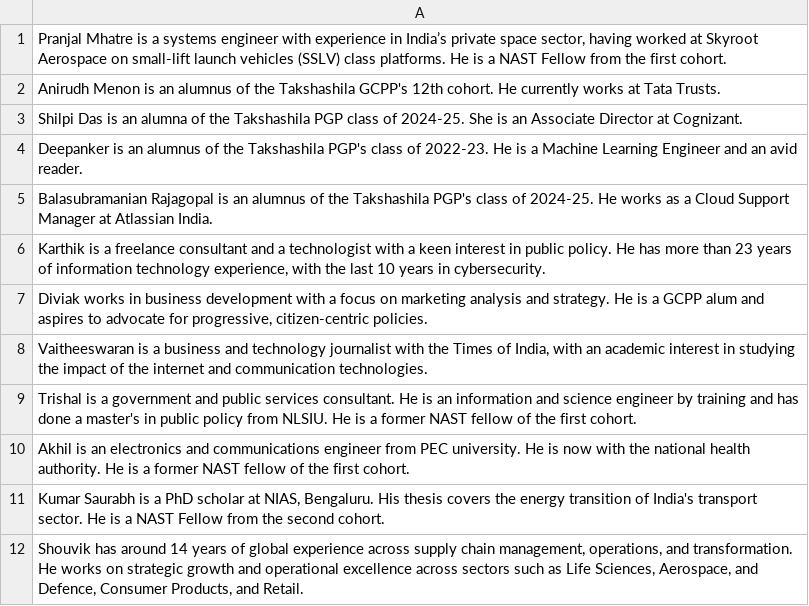
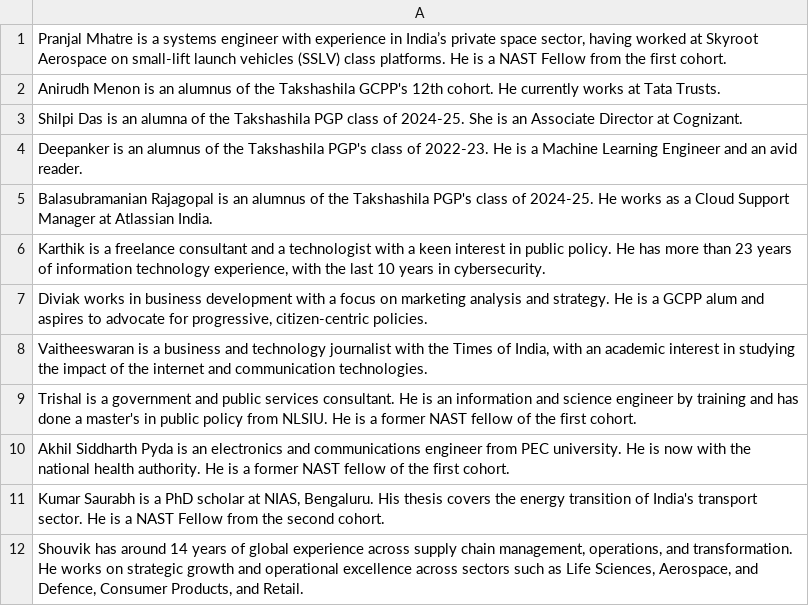
Before and after one commit to saurabhtodi-coder/nas-conference, a CSV file: bios/invitee-bios-details.csv, drawn as a sheet.

Commit message:
Fix: Assign Akhil's bio to Akhil Siddharth Pyda instead of Akhil Kanagaraj

```diff
--- a/bios/invitee-bios-details.csv
+++ b/bios/invitee-bios-details.csv
@@ -9,3 +9,3 @@ Balasubramanian Rajagopal is an alumnus of the Takshashila PGP's class of 2024-2
 Trishal is a government and public services consultant. He is an information and science engineer by training and has done a master's in public policy from NLSIU. He is a former NAST fellow of the first cohort.
-Akhil is an electronics and communications engineer  from PEC university. He is now with the national health authority. He is a former NAST fellow of the first cohort.
+Akhil Siddharth Pyda is an electronics and communications engineer  from PEC university. He is now with the national health authority. He is a former NAST fellow of the first cohort.
 "Kumar Saurabh is a PhD scholar at NIAS, Bengaluru. His thesis covers the energy transition of India's transport sector. He is a NAST Fellow from the second cohort."
```
Also changed, not shown: 1 other file.
